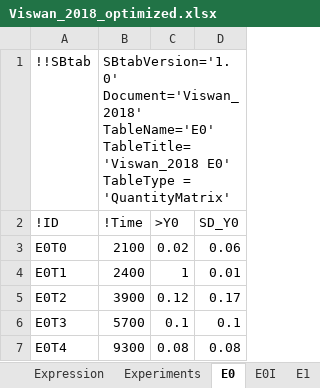
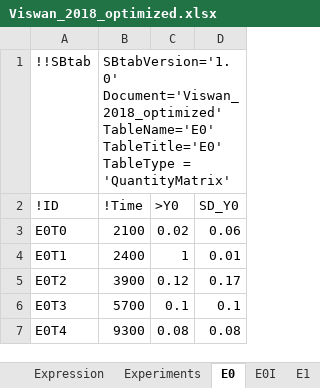
Before and after one commit to jpgsantos/Model_Viswan_2018, an Excel workbook: Viswan_2018_optimized.xlsx, sheet E0, drawn as a sheet; values as stored, in another font and other column widths than the file's, no borders; the diff names each change by its address in the sheet, - before the commit and + after, or states it on an @@ line.

```diff
--- a/Viswan_2018_optimized.xlsx (sheet E0)
+++ b/Viswan_2018_optimized.xlsx (sheet E0)
-B1 (!Time): SBtabVersion='1.0' Document='Viswan_2018' TableName='E0' TableTitle='Viswan_2018 E0' TableType =…
+B1 (!Time): SBtabVersion='1.0' Document='Viswan_2018_optimized' TableName='E0' TableTitle='E0' TableType =…
```
Also changed, not shown: sheet E0I, sheet E1I, sheet Compartment, sheet Expression, sheet Defaults, sheet E1, 5 more sheets, other sheet tabs, Viswan_2018.xlsx, 25 other files.
